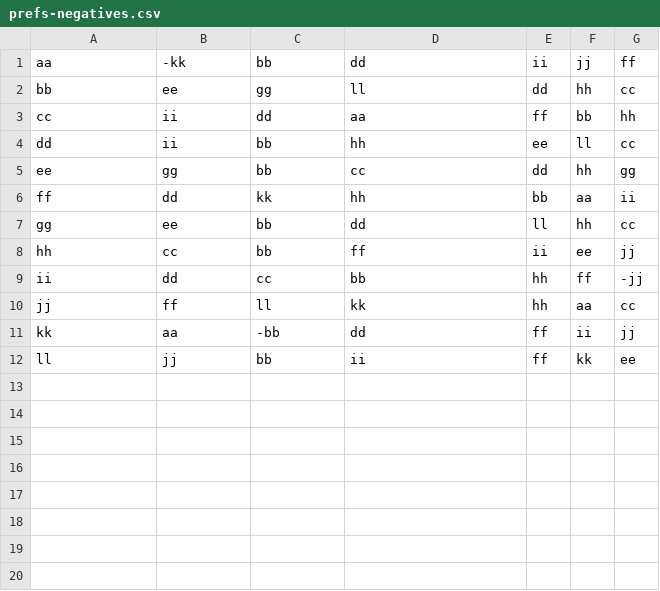
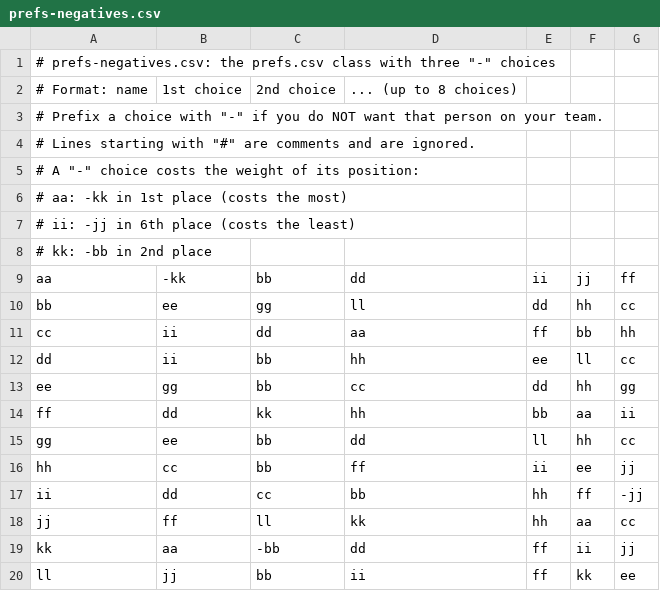
Before and after one commit to brentreeves/blee-team, a CSV file: prefs-negatives.csv, drawn as a sheet; the diff names each change by its address in the sheet, - before the commit and + after, or states it on an @@ line.

```diff
--- a/prefs-negatives.csv
+++ b/prefs-negatives.csv
+row 1: # prefs-negatives.csv: the prefs.csv class with three "-" choices
+row 2: # Format: name | 1st choice | 2nd choice | ... (up to 8 choices)
+row 3: # Prefix a choice with "-" if you do NOT want that person on your team.
+row 4: # Lines starting with "#" are comments and are ignored.
+row 5: # A "-" choice costs the weight of its position:
+row 6: # aa: -kk in 1st place (costs the most)
+row 7: # ii: -jj in 6th place (costs the least)
+row 8: # kk: -bb in 2nd place
```
Also changed, not shown: prefs-proposers.csv, prefs.csv, 9 other files.
